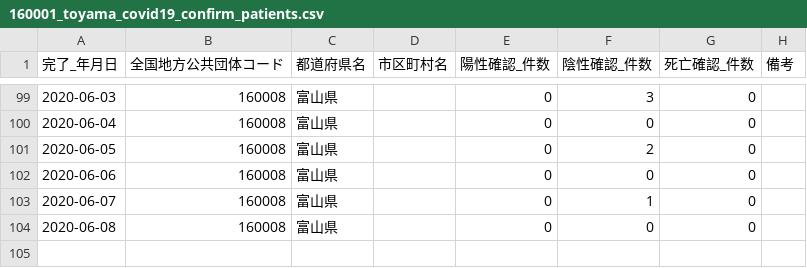
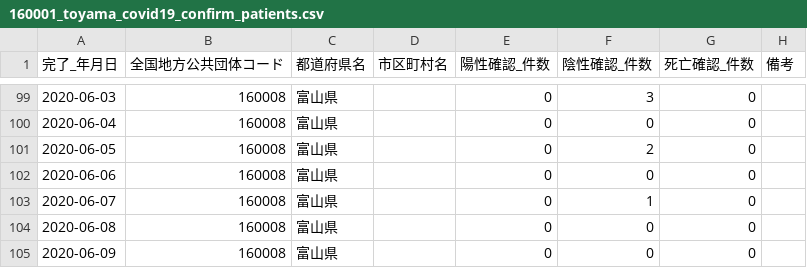
Before and after one commit to imabari/toyama-covid19, a CSV file: 160001_toyama_covid19_confirm_patients.csv, drawn as a sheet; only a part is shown, gaps mark what is left out.

```diff
--- a/160001_toyama_covid19_confirm_patients.csv
+++ b/160001_toyama_covid19_confirm_patients.csv
@@ -104 +104,2 @@
 2020-06-08,160008,富山県,,0,0,0,
+2020-06-09,160008,富山県,,0,0,0,
```
Also changed, not shown: 160001_toyama_covid19_call_center.csv, 160001_toyama_covid19_confirm_negative.csv, 4 other files.
